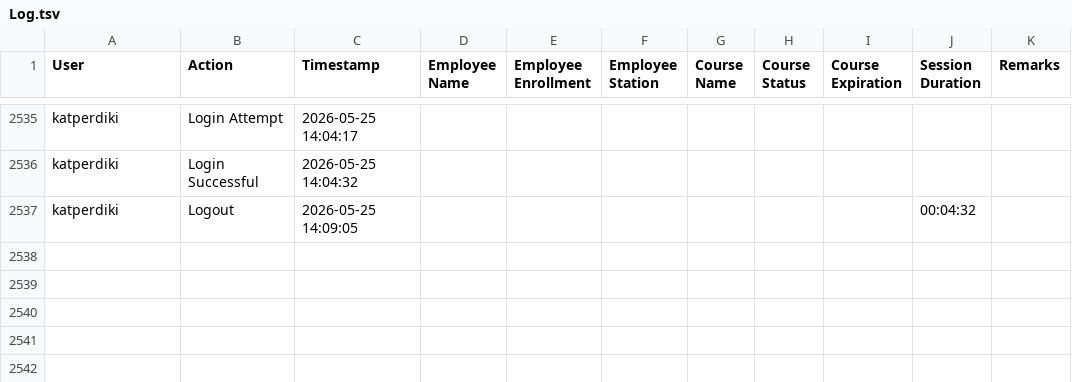
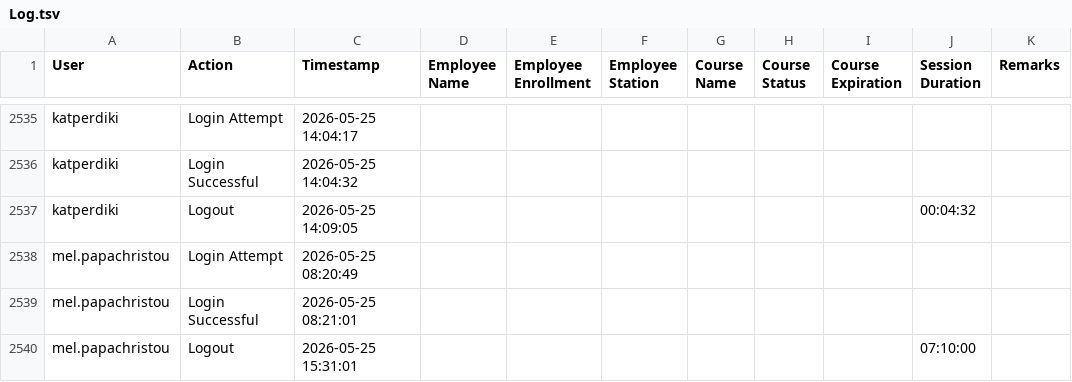
Before and after one commit to Ntiablo/TrainingOverview, a TSV file: Log.tsv, drawn as a sheet; only a part is shown, gaps mark what is left out; the diff names each change by its address in the sheet, - before the commit and + after, or states it on an @@ line.

Commit message:
Append new log entries to file

```diff
--- a/Log.tsv
+++ b/Log.tsv
+row 2538: mel.papachristou | Login Attempt | 2026-05-25 08:20:49
+row 2539: mel.papachristou | Login Successful | 2026-05-25 08:21:01
+row 2540: mel.papachristou | Logout | 2026-05-25 15:31:01 |  |  |  |  |  |  | 07:10:00
```
